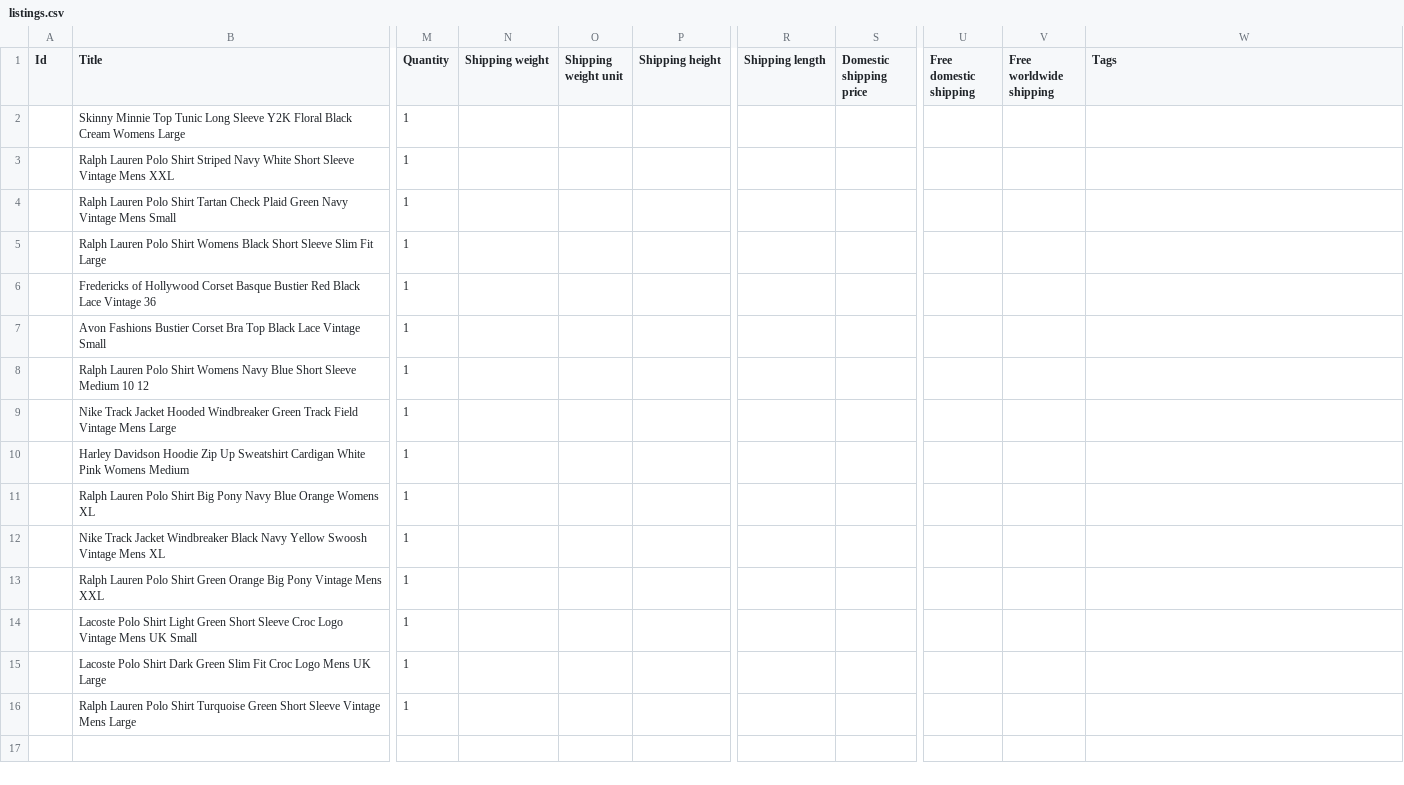
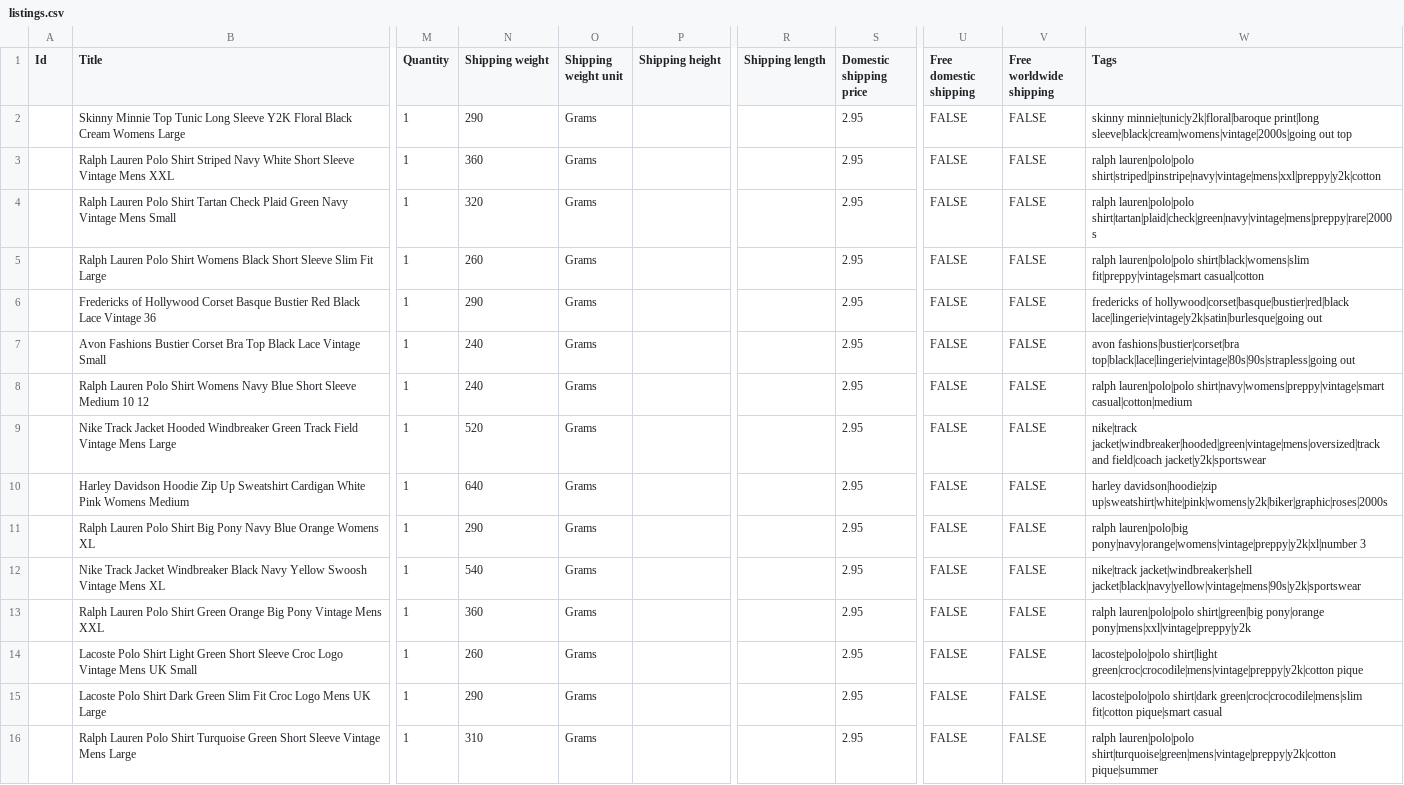
Before and after one commit to Mrwilson1882/Milltown-Archive, a CSV file: crosslist/listings.csv, drawn as a sheet; only a part is shown, gaps mark what is left out; the diff names each change by its address in the sheet, - before the commit and + after, or states it on an @@ line.

```diff
--- a/crosslist/listings.csv
+++ b/crosslist/listings.csv
-N2 (Shipping weight): (empty)
+N2 (Shipping weight): 290
-O2:O16 (Shipping weight unit): (empty)
+O2:O16 (Shipping weight unit): Grams
-S2:S16 (Domestic shipping price): (empty)
+S2:S16 (Domestic shipping price): 2.95
-U2:U16 (Free domestic shipping): (empty)
+U2:U16 (Free domestic shipping): FALSE
-V2:V16 (Free worldwide shipping): (empty)
+V2:V16 (Free worldwide shipping): FALSE
-W2 (Tags): (empty)
+W2 (Tags): skinny minnie|tunic|y2k|floral|baroque print|long sleeve|black|cream|womens|vintage|2000s|going out top
-N3 (Shipping weight): (empty)
+N3 (Shipping weight): 360
-W3 (Tags): (empty)
+W3 (Tags): ralph lauren|polo|polo shirt|striped|pinstripe|navy|vintage|mens|xxl|preppy|y2k|cotton
-N4 (Shipping weight): (empty)
+N4 (Shipping weight): 320
-W4 (Tags): (empty)
+W4 (Tags): ralph lauren|polo|polo shirt|tartan|plaid|check|green|navy|vintage|mens|preppy|rare|2000s
-N5 (Shipping weight): (empty)
+N5 (Shipping weight): 260
-W5 (Tags): (empty)
+W5 (Tags): ralph lauren|polo|polo shirt|black|womens|slim fit|preppy|vintage|smart casual|cotton
-N6 (Shipping weight): (empty)
+N6 (Shipping weight): 290
-W6 (Tags): (empty)
+W6 (Tags): fredericks of hollywood|corset|basque|bustier|red|black lace|lingerie|vintage|y2k|satin|burlesque|going out
-N7:N8 (Shipping weight): (empty)
+N7:N8 (Shipping weight): 240
-W7 (Tags): (empty)
+W7 (Tags): avon fashions|bustier|corset|bra top|black|lace|lingerie|vintage|80s|90s|strapless|going out
-W8 (Tags): (empty)
+W8 (Tags): ralph lauren|polo|polo shirt|navy|womens|preppy|vintage|smart casual|cotton|medium
-N9 (Shipping weight): (empty)
+N9 (Shipping weight): 520
-W9 (Tags): (empty)
+W9 (Tags): nike|track jacket|windbreaker|hooded|green|vintage|mens|oversized|track and field|coach jacket|y2k|sportswear
-N10 (Shipping weight): (empty)
+N10 (Shipping weight): 640
-W10 (Tags): (empty)
+W10 (Tags): harley davidson|hoodie|zip up|sweatshirt|white|pink|womens|y2k|biker|graphic|roses|2000s
-N11 (Shipping weight): (empty)
+N11 (Shipping weight): 290
-W11 (Tags): (empty)
+W11 (Tags): ralph lauren|polo|big pony|navy|orange|womens|vintage|preppy|y2k|xl|number 3
-N12 (Shipping weight): (empty)
+N12 (Shipping weight): 540
-W12 (Tags): (empty)
+W12 (Tags): nike|track jacket|windbreaker|shell jacket|black|navy|yellow|vintage|mens|90s|y2k|sportswear
-N13 (Shipping weight): (empty)
+N13 (Shipping weight): 360
-W13 (Tags): (empty)
+W13 (Tags): ralph lauren|polo|polo shirt|green|big pony|orange pony|mens|xxl|vintage|preppy|y2k
-N14 (Shipping weight): (empty)
+N14 (Shipping weight): 260
-W14 (Tags): (empty)
+W14 (Tags): lacoste|polo|polo shirt|light green|croc|crocodile|mens|vintage|preppy|y2k|cotton pique
-N15 (Shipping weight): (empty)
+N15 (Shipping weight): 290
-W15 (Tags): (empty)
+W15 (Tags): lacoste|polo|polo shirt|dark green|croc|crocodile|mens|slim fit|cotton pique|smart casual
-N16 (Shipping weight): (empty)
+N16 (Shipping weight): 310
-W16 (Tags): (empty)
+W16 (Tags): ralph lauren|polo|polo shirt|turquoise|green|mens|vintage|preppy|y2k|cotton pique|summer
```
Also changed, not shown: crosslist/items.csv, 1 other file.
